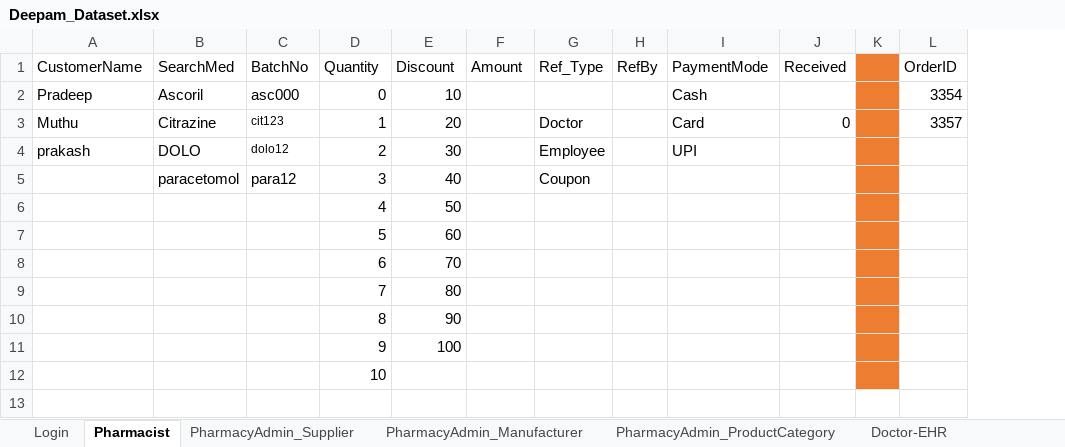
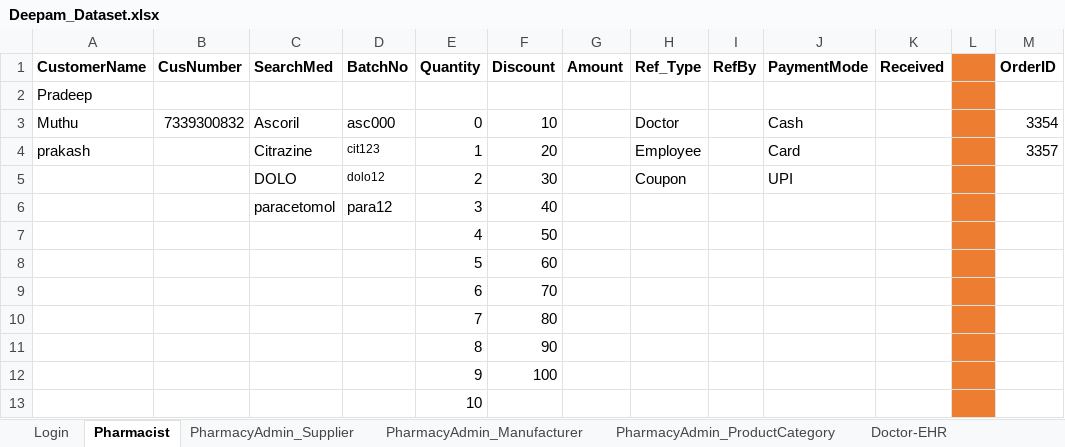
Before and after one commit to RajiLaks/Deepam-Automation, an Excel workbook: Utils/Deepam_Dataset.xlsx, sheet Pharmacist, drawn as a sheet; values as stored, in another font and other column widths than the file's, no borders; addresses are those after the commit; the diff names each change by its address in the sheet, - before the commit and + after, or states it on an @@ line.

Commit message:
pharma-latest

```diff
--- a/Utils/Deepam_Dataset.xlsx (sheet Pharmacist)
+++ b/Utils/Deepam_Dataset.xlsx (sheet Pharmacist)
+column B (CusNumber), row 3: 7339300832
-A1 bold: off
+A1 bold: on
-C1:K1 bold: off
+C1:K1 bold: on
-M1 bold: off
+M1 bold: on
+row 2: Pradeep
-A3 (CustomerName): Pradeep
+A3 (CustomerName): Muthu
-H3 (Ref_Type): (empty)
+H3 (Ref_Type): Doctor
-A4 (CustomerName): Muthu
+A4 (CustomerName): prakash
-H4 (Ref_Type): Doctor
+H4 (Ref_Type): Employee
-K4 (Received): 0
+K4 (Received): (empty)
-A5 (CustomerName): prakash
+A5 (CustomerName): (empty)
-H5 (Ref_Type): Employee
+H5 (Ref_Type): Coupon
-H6 (Ref_Type): Coupon
+H6 (Ref_Type): (empty)
```
Also changed, not shown: 5 other files.
